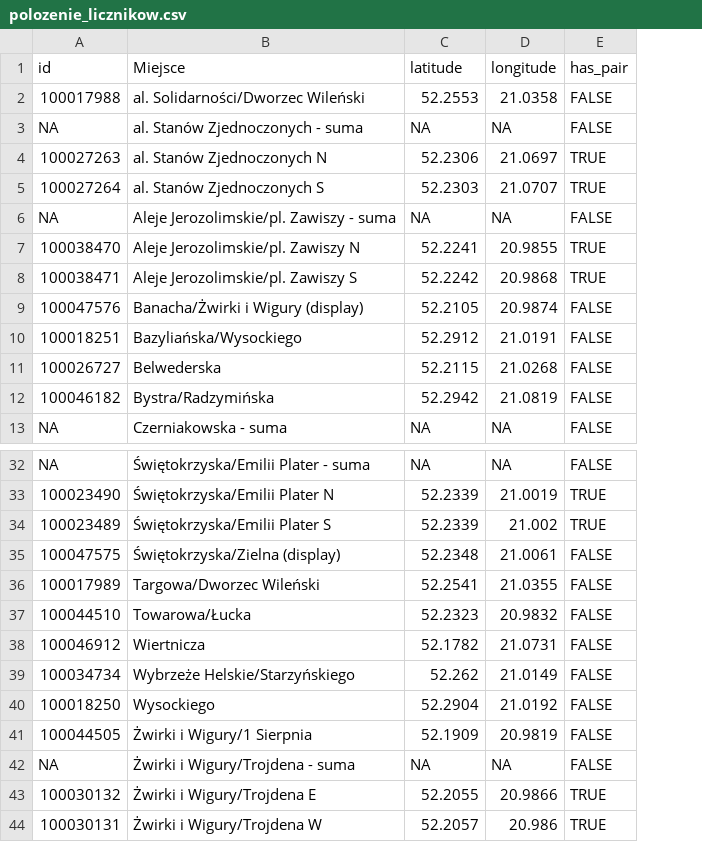
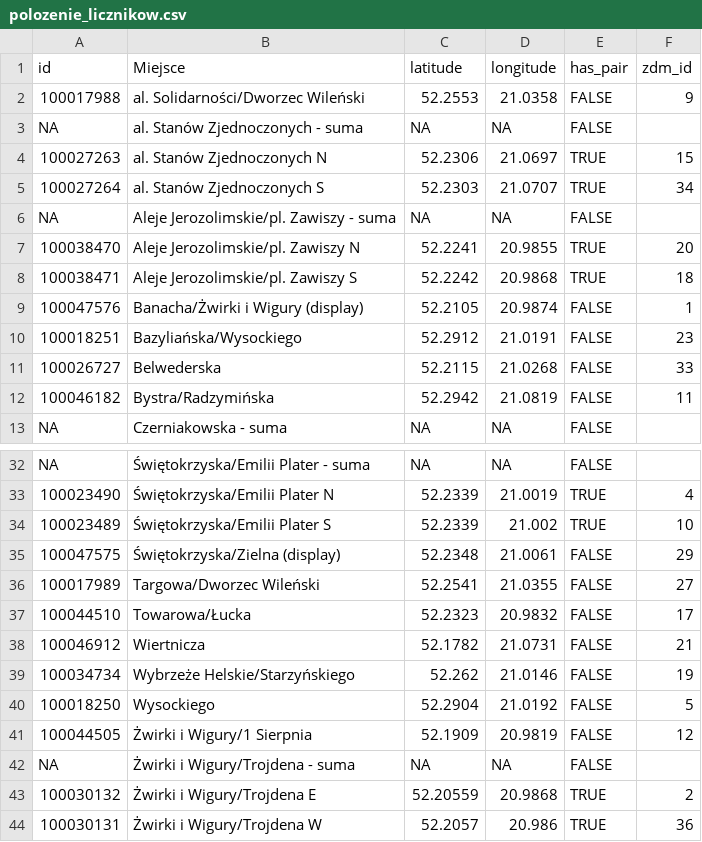
Before and after one commit to pawlowska/shiny-server, a CSV file: rowery/pliki/polozenie_licznikow.csv, drawn as a sheet; only a part is shown, gaps mark what is left out; the diff names each change by its address in the sheet, - before the commit and + after, or states it on an @@ line.

```diff
--- a/rowery/pliki/polozenie_licznikow.csv
+++ b/rowery/pliki/polozenie_licznikow.csv
+column F (zdm_id), rows 2-12: 9 |  | 15 | 34 |  | 20 | 18 | 1 | 23 | 33 | 11; rows 33-44: 4 | 10 | 29 | 27 | 17 | 21 | 19 | 5 | 12 |  | 2 | 36
-D39 (longitude): 21.0149
+D39 (longitude): 21.0146
-C43 (latitude): 52.2055
+C43 (latitude): 52.20559
-D43 (longitude): 20.9866
+D43 (longitude): 20.9868
```
Also changed, not shown: 5 other files.
